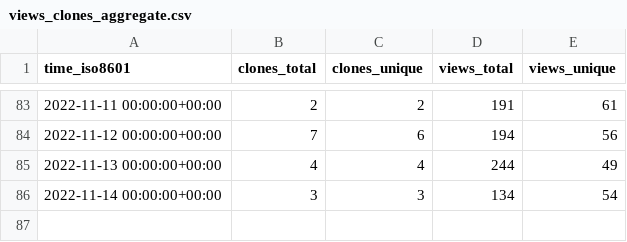
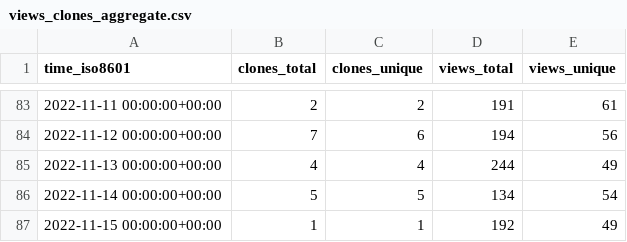
Before and after one commit to hgalytoby/MyselfAnimeDownloader, a CSV file: hgalytoby/MyselfAnimeDownloader/ghrs-data/views_clones_aggregate.csv, drawn as a sheet; only a part is shown, gaps mark what is left out.

```diff
--- a/hgalytoby/MyselfAnimeDownloader/ghrs-data/views_clones_aggregate.csv
+++ b/hgalytoby/MyselfAnimeDownloader/ghrs-data/views_clones_aggregate.csv
@@ -85,2 +85,3 @@ time_iso8601,clones_total,clones_unique,views_total,views_unique
 2022-11-13 00:00:00+00:00,4,4,244,49
-2022-11-14 00:00:00+00:00,3,3,134,54
+2022-11-14 00:00:00+00:00,5,5,134,54
+2022-11-15 00:00:00+00:00,1,1,192,49
```
Also changed, not shown: 1 other file.
